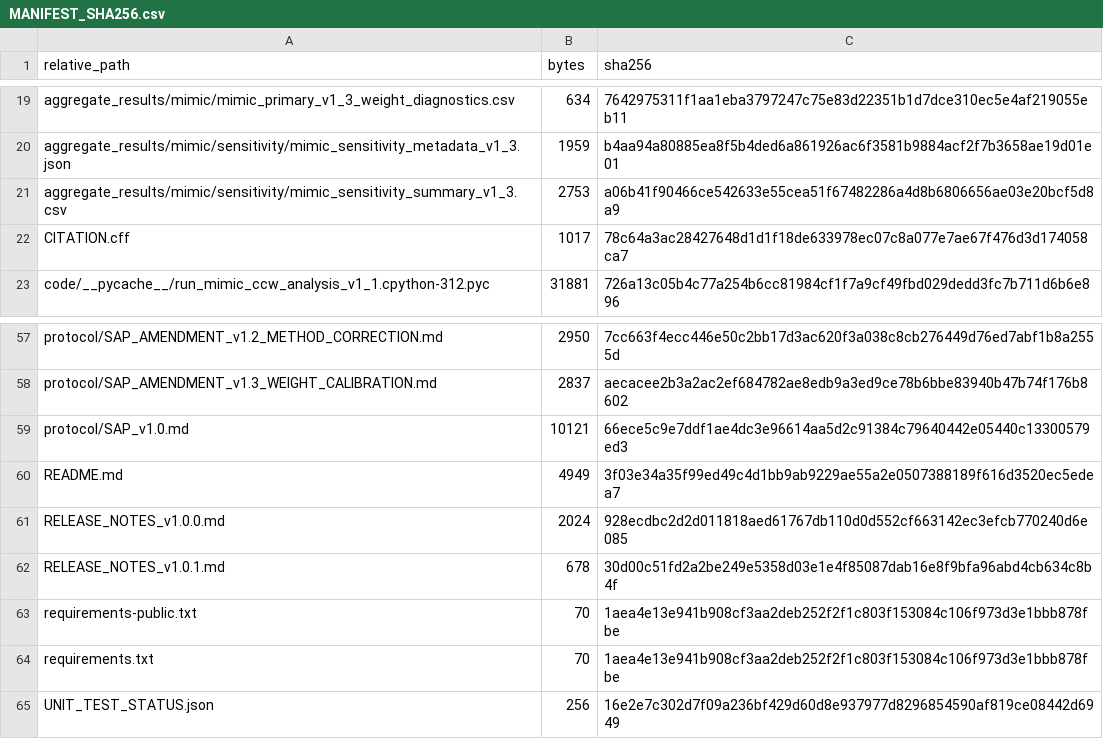
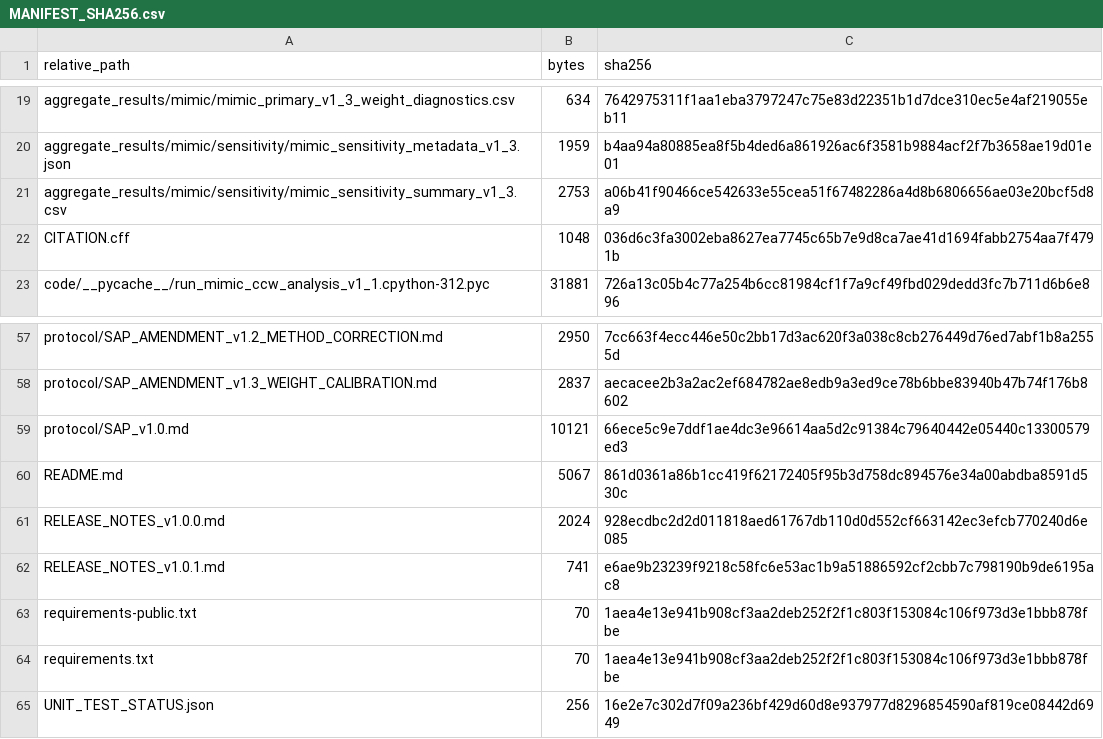
Before and after one commit to sducp-88/when-to-wake-abi, a CSV file: MANIFEST_SHA256.csv, drawn as a sheet; only a part is shown, gaps mark what is left out.

```diff
--- a/MANIFEST_SHA256.csv
+++ b/MANIFEST_SHA256.csv
@@ -21,3 +21,3 @@ aggregate_results/mimic/sensitivity/mimic_sensitivity_metadata_v1_3.json,1959,b4
 aggregate_results/mimic/sensitivity/mimic_sensitivity_summary_v1_3.csv,2753,a06b41f90466ce542633e55cea51f67482286a4d8b6806656ae03e20bcf5d8a9
-CITATION.cff,1017,78c64a3ac28427648d1d1f18de633978ec07c8a077e7ae67f476d3d174058ca7
+CITATION.cff,1048,036d6c3fa3002eba8627ea7745c65b7e9d8ca7ae41d1694fabb2754aa7f4791b
 code/__pycache__/run_mimic_ccw_analysis_v1_1.cpython-312.pyc,31881,726a13c05b4c77a254b6cc81984cf1f7a9cf49fbd029dedd3fc7b711d6b6e896
@@ -59,5 +59,5 @@ protocol/SAP_AMENDMENT_v1.3_WEIGHT_CALIBRATION.md,2837,aecacee2b3a2ac2ef684782ae
 protocol/SAP_v1.0.md,10121,66ece5c9e7ddf1ae4dc3e96614aa5d2c91384c79640442e05440c13300579ed3
-README.md,4949,3f03e34a35f99ed49c4d1bb9ab9229ae55a2e0507388189f616d3520ec5edea7
+README.md,5067,861d0361a86b1cc419f62172405f95b3d758dc894576e34a00abdba8591d530c
 RELEASE_NOTES_v1.0.0.md,2024,928ecdbc2d2d011818aed61767db110d0d552cf663142ec3efcb770240d6e085
-RELEASE_NOTES_v1.0.1.md,678,30d00c51fd2a2be249e5358d03e1e4f85087dab16e8f9bfa96abd4cb634c8b4f
+RELEASE_NOTES_v1.0.1.md,741,e6ae9b23239f9218c58fc6e53ac1b9a51886592cf2cbb7c798190b9de6195ac8
 requirements-public.txt,70,1aea4e13e941b908cf3aa2deb252f2f1c803f153084c106f973d3e1bbb878fbe
```
Also changed, not shown: 4 other files.
